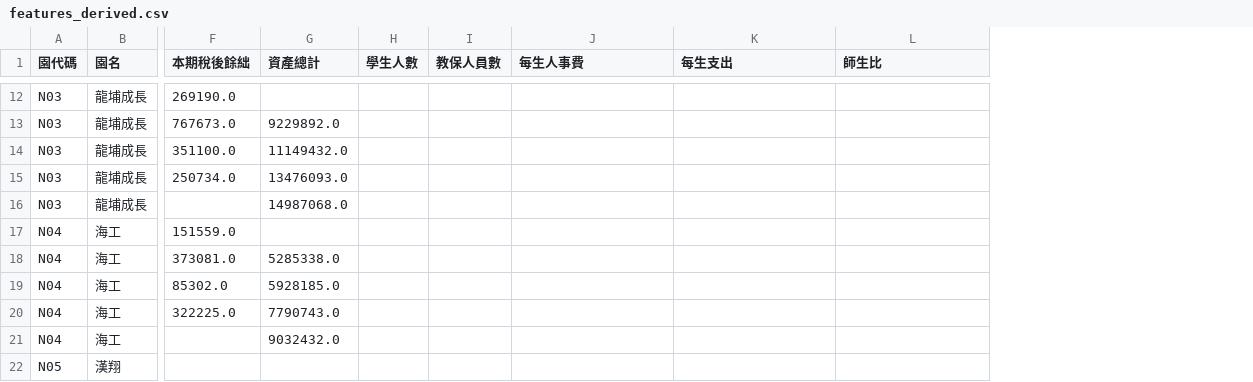
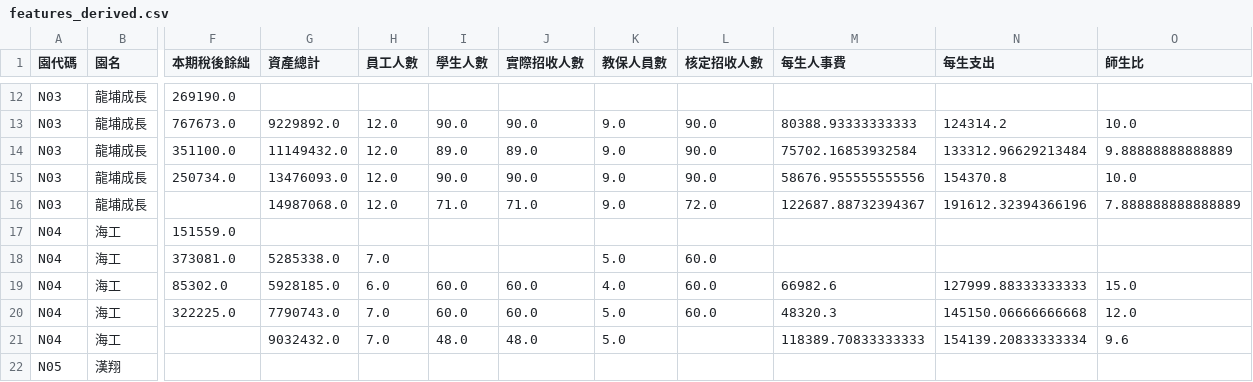
Before and after one commit to seraphforge/Vacant-Education-Bureau, a CSV file: data/finance_pdf_cleaning/analysis/outputs/features_derived.csv, drawn as a sheet; only a part is shown, gaps mark what is left out; addresses are those after the commit; the diff covers the shown part only; the diff names each change by its address in the sheet, - before the commit and + after, or states it on an @@ line.

```diff
--- a/data/finance_pdf_cleaning/analysis/outputs/features_derived.csv
+++ b/data/finance_pdf_cleaning/analysis/outputs/features_derived.csv
+column H (員工人數), rows 13-21: 12.0 | 12.0 | 12.0 | 12.0 |  | 7.0 | 6.0 | 7.0 | 7.0
+column J (實際招收人數), rows 13-21: 90.0 | 89.0 | 90.0 | 71.0 |  |  | 60.0 | 60.0 | 48.0
+column L (核定招收人數), rows 13-20: 90.0 | 90.0 | 90.0 | 72.0 |  | 60.0 | 60.0 | 60.0
-I13 (學生人數): (empty)
+I13 (學生人數): 90.0
-K13:K16 (教保人員數): (empty)
+K13:K16 (教保人員數): 9.0
-M13 (每生人事費): (empty)
+M13 (每生人事費): 80388.93333333333
-N13 (每生支出): (empty)
+N13 (每生支出): 124314.2
-O13 (師生比): (empty)
+O13 (師生比): 10.0
-I14 (學生人數): (empty)
+I14 (學生人數): 89.0
-M14 (每生人事費): (empty)
+M14 (每生人事費): 75702.16853932584
-N14 (每生支出): (empty)
+N14 (每生支出): 133312.96629213484
-O14 (師生比): (empty)
+O14 (師生比): 9.88888888888889
-I15 (學生人數): (empty)
+I15 (學生人數): 90.0
-M15 (每生人事費): (empty)
+M15 (每生人事費): 58676.955555555556
-N15 (每生支出): (empty)
+N15 (每生支出): 154370.8
-O15 (師生比): (empty)
+O15 (師生比): 10.0
-I16 (學生人數): (empty)
+I16 (學生人數): 71.0
-M16 (每生人事費): (empty)
+M16 (每生人事費): 122687.88732394367
-N16 (每生支出): (empty)
+N16 (每生支出): 191612.32394366196
-O16 (師生比): (empty)
+O16 (師生比): 7.888888888888889
-K18 (教保人員數): (empty)
+K18 (教保人員數): 5.0
-I19:I20 (學生人數): (empty)
+I19:I20 (學生人數): 60.0
-K19 (教保人員數): (empty)
+K19 (教保人員數): 4.0
-M19 (每生人事費): (empty)
+M19 (每生人事費): 66982.6
-N19 (每生支出): (empty)
+N19 (每生支出): 127999.88333333333
-O19 (師生比): (empty)
+O19 (師生比): 15.0
-K20:K21 (教保人員數): (empty)
+K20:K21 (教保人員數): 5.0
-M20 (每生人事費): (empty)
+M20 (每生人事費): 48320.3
-N20 (每生支出): (empty)
+N20 (每生支出): 145150.06666666668
-O20 (師生比): (empty)
+O20 (師生比): 12.0
-I21 (學生人數): (empty)
+I21 (學生人數): 48.0
-M21 (每生人事費): (empty)
+M21 (每生人事費): 118389.70833333333
-N21 (每生支出): (empty)
+N21 (每生支出): 154139.20833333334
-O21 (師生比): (empty)
+O21 (師生比): 9.6
```
Also changed, not shown: 143 edited cells elsewhere in this file, 3 other files.
